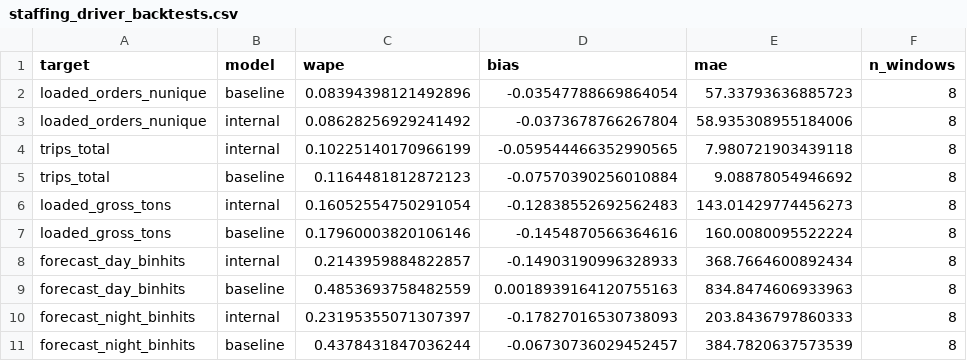
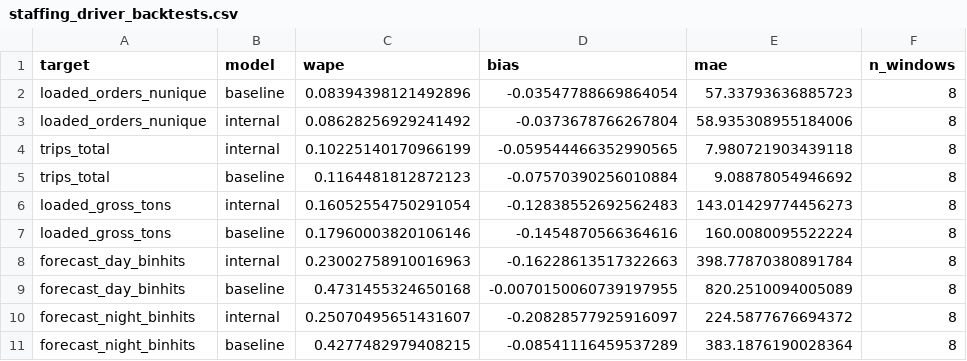
Before and after one commit to lukvavra-ai/whs-dash, a CSV file: staffing_forecast_exports/staffing_driver_backtests.csv, drawn as a sheet.

```diff
--- a/staffing_forecast_exports/staffing_driver_backtests.csv
+++ b/staffing_forecast_exports/staffing_driver_backtests.csv
@@ -7,5 +7,5 @@ loaded_gross_tons,internal,0.16052554750291054,-0.12838552692562483,143.01429774
 loaded_gross_tons,baseline,0.17960003820106146,-0.1454870566364616,160.0080095522224,8
-forecast_day_binhits,internal,0.2143959884822857,-0.14903190996328933,368.7664600892434,8
-forecast_day_binhits,baseline,0.4853693758482559,0.0018939164120755163,834.8474606933963,8
-forecast_night_binhits,internal,0.23195355071307397,-0.17827016530738093,203.8436797860333,8
-forecast_night_binhits,baseline,0.4378431847036244,-0.06730736029452457,384.7820637573539,8
+forecast_day_binhits,internal,0.23002758910016963,-0.16228613517322663,398.77870380891784,8
+forecast_day_binhits,baseline,0.4731455324650168,-0.0070150060739197955,820.2510094005089,8
+forecast_night_binhits,internal,0.25070495651431607,-0.20828577925916097,224.5877676694372,8
+forecast_night_binhits,baseline,0.4277482979408215,-0.08541116459537289,383.1876190028364,8
```
Also changed, not shown: staffing_forecast_exports/staffing_capacity_actuals.csv, staffing_forecast_exports/staffing_forecast_daily.csv, 5 other files.
